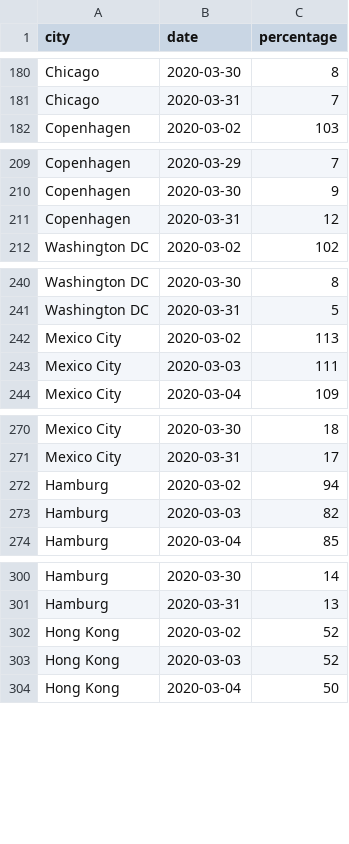
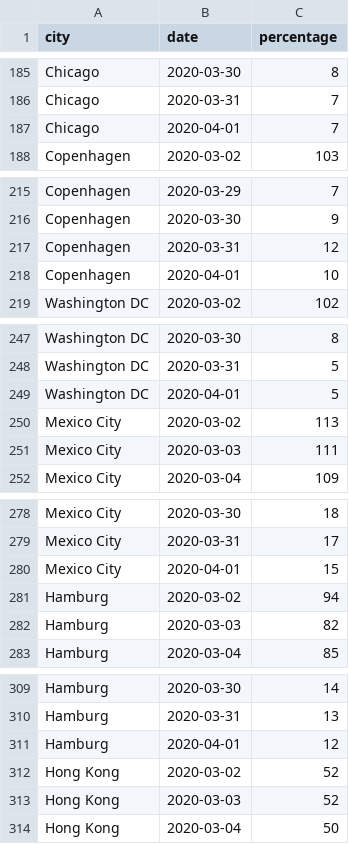
Before and after one commit to AntoineAugusti/citymapper-mobility-index, a CSV file: data.csv, drawn as a sheet; only a part is shown, gaps mark what is left out; the diff covers the shown part only.

```diff
--- a/data.csv
+++ b/data.csv
@@ -181,2 +186,3 @@ Chicago,2020-03-30,8
 Chicago,2020-03-31,7
+Chicago,2020-04-01,7
 Copenhagen,2020-03-02,103
@@ -211,2 +217,3 @@ Copenhagen,2020-03-30,9
 Copenhagen,2020-03-31,12
+Copenhagen,2020-04-01,10
 Washington DC,2020-03-02,102
@@ -241,2 +248,3 @@ Washington DC,2020-03-30,8
 Washington DC,2020-03-31,5
+Washington DC,2020-04-01,5
 Mexico City,2020-03-02,113
@@ -271,2 +279,3 @@ Mexico City,2020-03-30,18
 Mexico City,2020-03-31,17
+Mexico City,2020-04-01,15
 Hamburg,2020-03-02,94
@@ -301,2 +310,3 @@ Hamburg,2020-03-30,14
 Hamburg,2020-03-31,13
+Hamburg,2020-04-01,12
 Hong Kong,2020-03-02,52
```
Also changed, not shown: 36 added rows elsewhere in this file, 41 other files.
